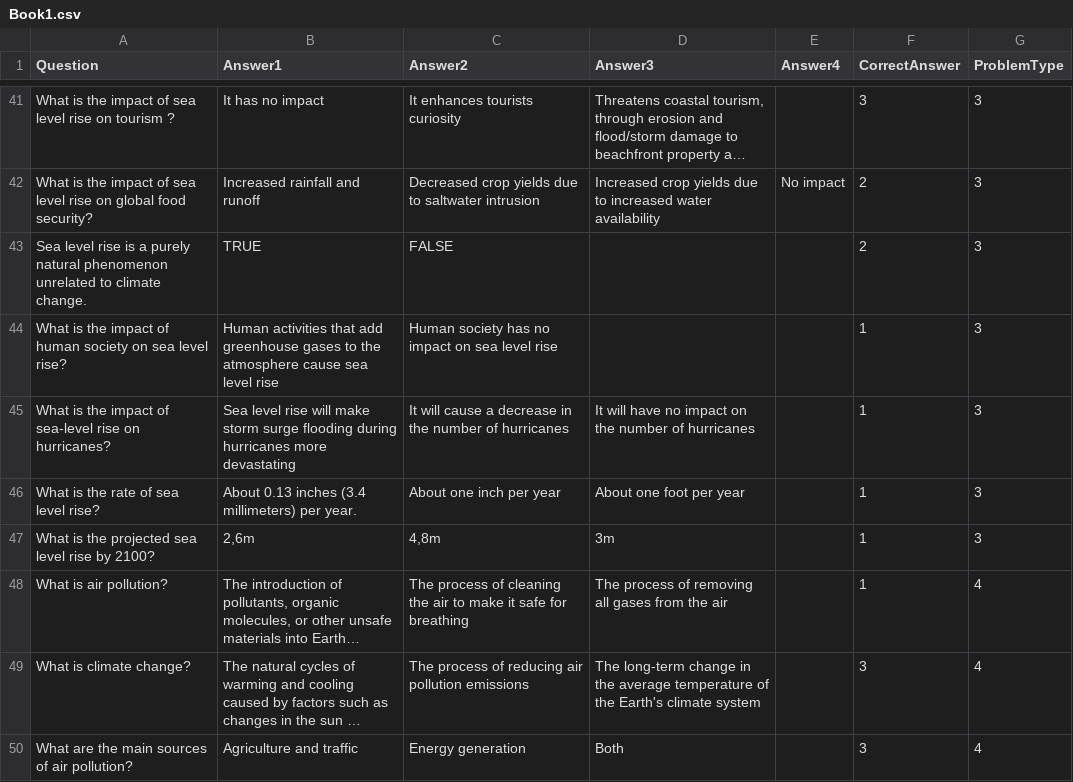
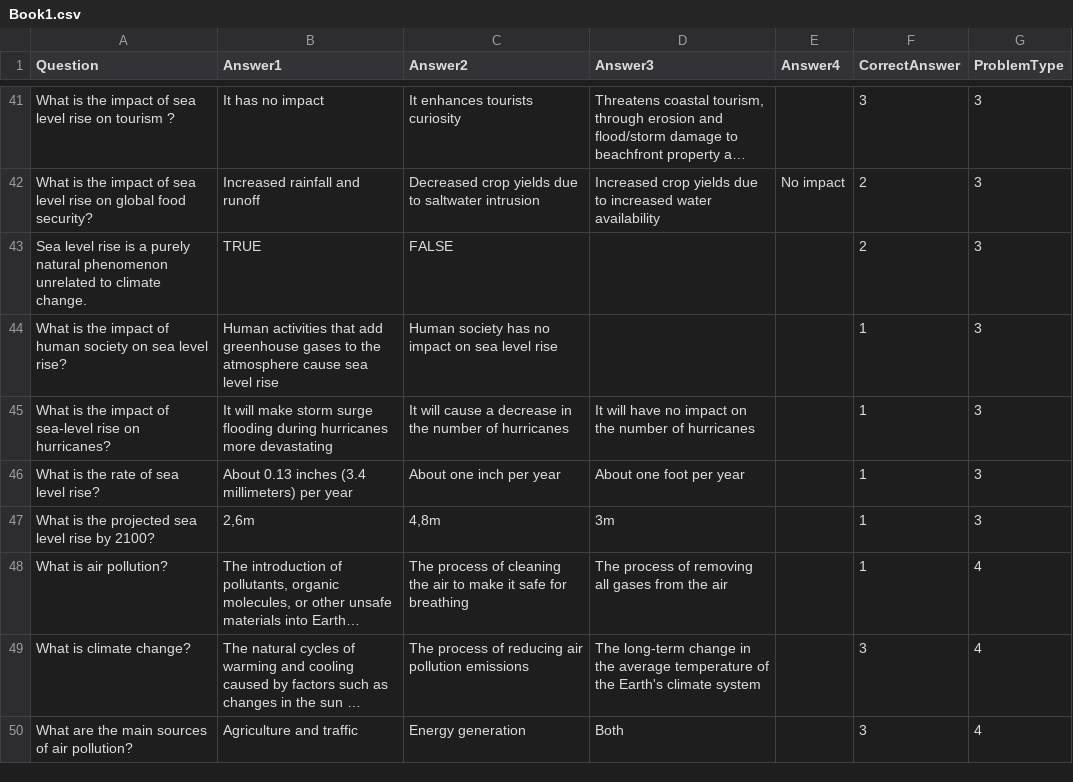
Before and after one commit to samueleravazzani/Projectunitygame, a CSV file: studio/Assets/Resources/Book1.csv, drawn as a sheet; only a part is shown, gaps mark what is left out; long unchanged cells end in …; the diff covers the shown part only.

```diff
--- a/studio/Assets/Resources/Book1.csv
+++ b/studio/Assets/Resources/Book1.csv
@@ -44,4 +44,4 @@ What is the impact of sea level rise on global food security? ;Increased rainfal
 What is the impact of human society on sea level rise?;Human activities that add greenhouse gases to the atmosphere cause sea level rise;Human society has no impact on sea level rise;;;1;3
-What is the impact of sea-level rise on hurricanes?;Sea level rise will make storm surge flooding during hurricanes more devastating;It will cause a decrease in the number of hurricanes;It will have no impact on the number of hurricanes;;1;3
-What is the rate of sea level rise?;About 0.13 inches (3.4 millimeters) per year.;About one inch per year;About one foot per year;;1;3
+What is the impact of sea-level rise on hurricanes?;It will make storm surge flooding during hurricanes more devastating;It will cause a decrease in the number of hurricanes;It will have no impact on the number of hurricanes;;1;3
+What is the rate of sea level rise?;About 0.13 inches (3.4 millimeters) per year;About one inch per year;About one foot per year;;1;3
 What is the projected sea level rise by 2100?;2,6m ;4,8m;3m;;1;3
```
Also changed, not shown: 26 added rows elsewhere in this file.
